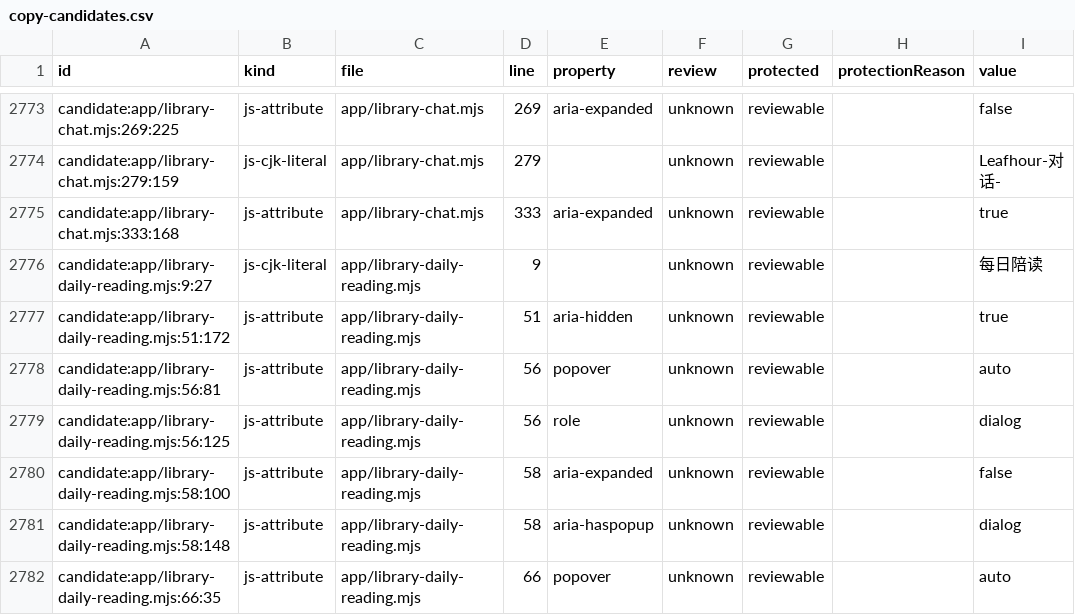
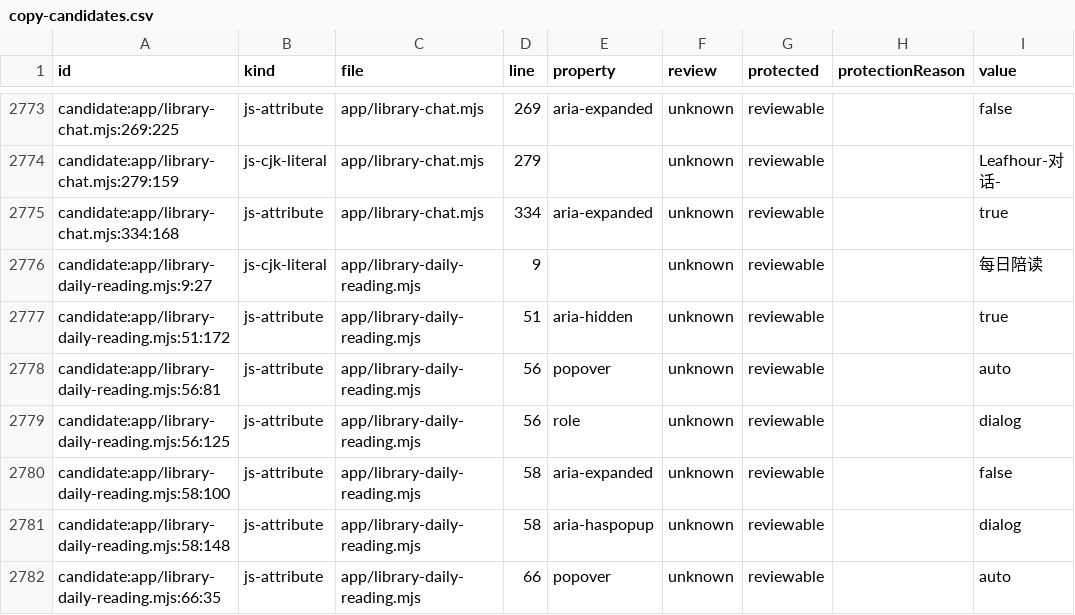
Before and after one commit to getyak/leafhour, a CSV file: docs/copy/copy-candidates.csv, drawn as a sheet; only a part is shown, gaps mark what is left out.

Commit message:
fix(reader): keep expanded chat menus and Escape reachable (GET-261)

```diff
--- a/docs/copy/copy-candidates.csv
+++ b/docs/copy/copy-candidates.csv
@@ -2790,3 +2790,3 @@ candidate:app/library-chat.mjs:269:225,js-attribute,app/library-chat.mjs,269,ari
 candidate:app/library-chat.mjs:279:159,js-cjk-literal,app/library-chat.mjs,279,,unknown,reviewable,,Leafhour-对话-
-candidate:app/library-chat.mjs:333:168,js-attribute,app/library-chat.mjs,333,aria-expanded,unknown,reviewable,,true
+candidate:app/library-chat.mjs:334:168,js-attribute,app/library-chat.mjs,334,aria-expanded,unknown,reviewable,,true
 candidate:app/library-daily-reading.mjs:9:27,js-cjk-literal,app/library-daily-reading.mjs,9,,unknown,reviewable,,每日陪读
```
Also changed, not shown: 16 other files.
